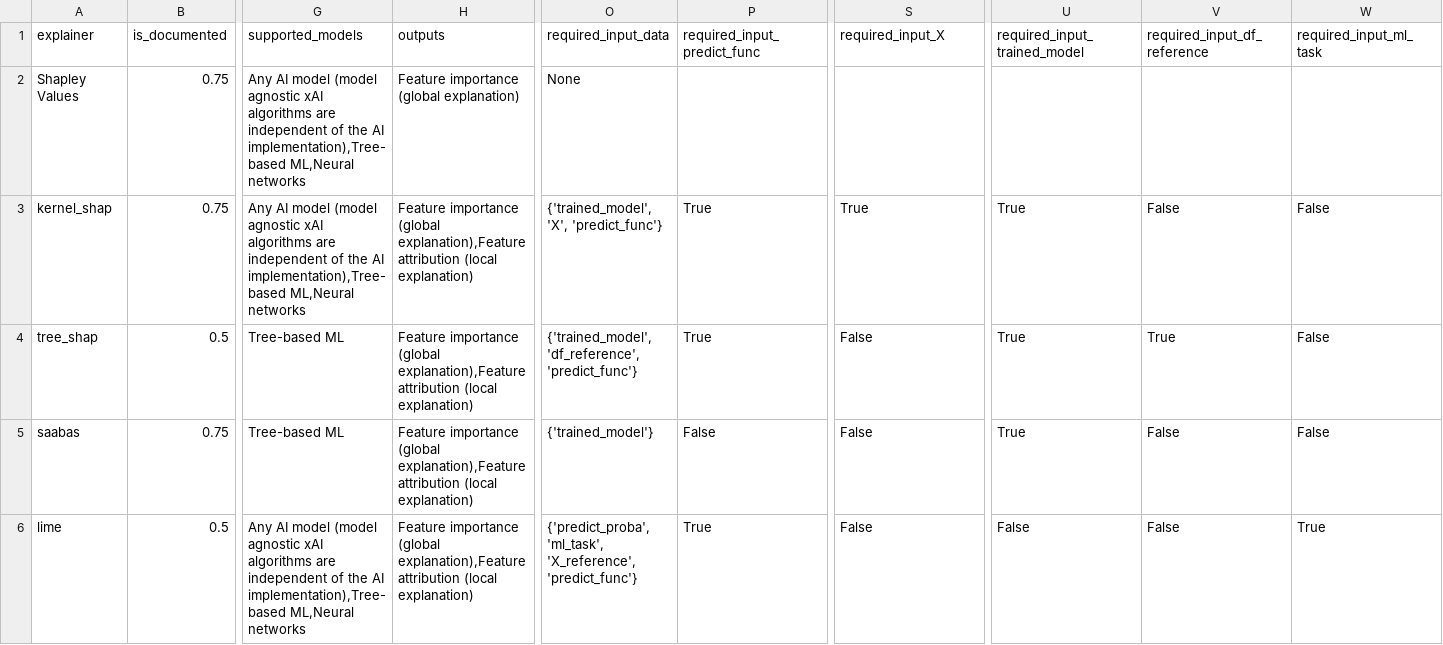
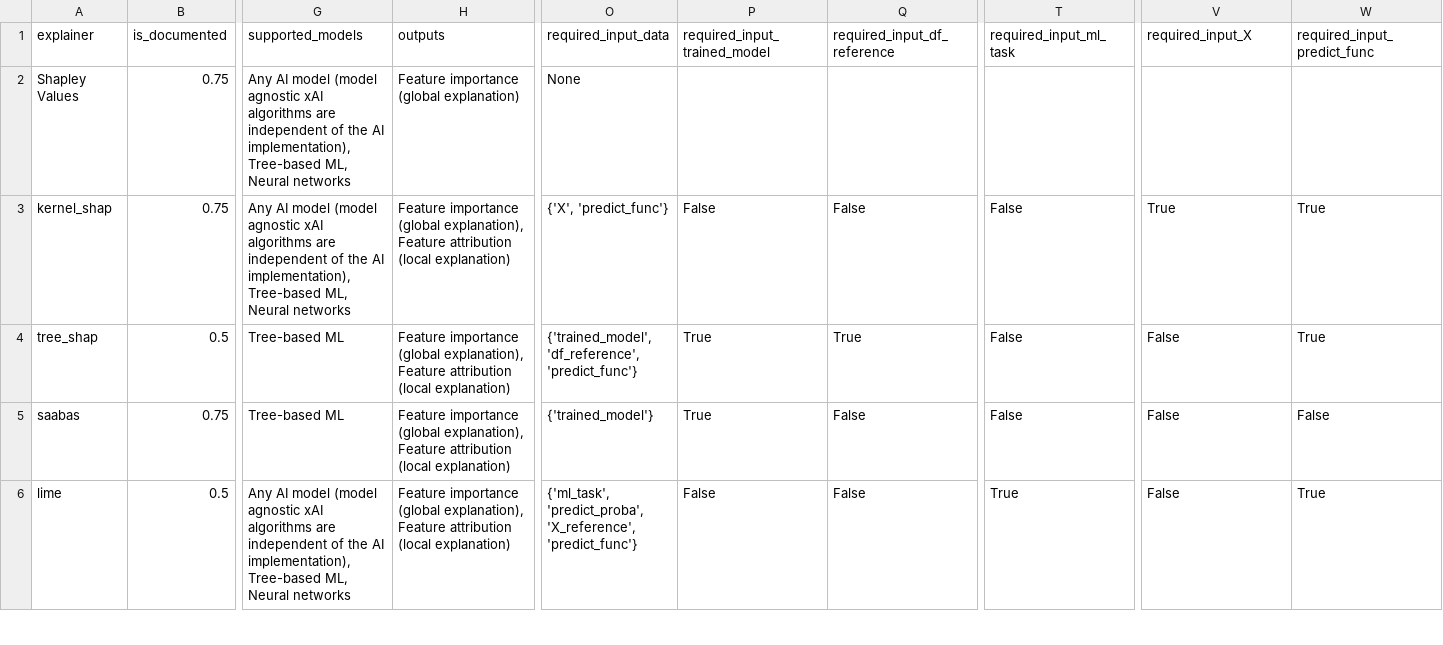
Before and after one commit to Karim-53/Compare-xAI, a CSV file: data/03_experiment_output_aggregated/explainer.csv, drawn as a sheet; only a part is shown, gaps mark what is left out; removed rows and columns are numbered as before the commit, all else as after; the diff covers the shown part only; the diff names each change by its address in the sheet, - before the commit and + after, or states it on an @@ line.

Commit message:
fix kernel shap input

```diff
--- a/data/03_experiment_output_aggregated/explainer.csv
+++ b/data/03_experiment_output_aggregated/explainer.csv
+column Q (required_input_df_reference), rows 3-6: False | True | False | False
-column U (required_input_trained_model), rows 3-6: True | True | True | False
-P1: required_input_predict_func
+P1: required_input_trained_model
-T1: required_input_X
+T1: required_input_ml_task
-V1: required_input_df_reference
+V1: required_input_X
-W1: required_input_ml_task
+W1: required_input_predict_func
-G2:G3 (supported_models): …the AI implementation),Tree-based ML,Neural networks
+G2:G3 (supported_models): …the AI implementation), Tree-based ML, Neural networks
-H3:H6 (outputs): …importance (global explanation),Feature attribution (local…
+H3:H6 (outputs): …importance (global explanation), Feature attribution (local…
-O3 (required_input_data): {'trained_model', 'X', 'predict_func'}
+O3 (required_input_data): {'X', 'predict_func'}
-P3 (required_input_trained_model): True
+P3 (required_input_trained_model): False
-T3 (required_input_ml_task): True
+T3 (required_input_ml_task): False
-V3 (required_input_X): False
+V3 (required_input_X): True
-W3:W4 (required_input_predict_func): False
+W3:W4 (required_input_predict_func): True
-V4 (required_input_X): True
+V4 (required_input_X): False
-P5 (required_input_trained_model): False
+P5 (required_input_trained_model): True
-G6 (supported_models): …the AI implementation),Tree-based ML,Neural networks
+G6 (supported_models): …the AI implementation), Tree-based ML, Neural networks
-O6 (required_input_data): {'predict_proba', 'ml_task', 'X_reference', 'predict_func'}
+O6 (required_input_data): {'ml_task', 'predict_proba', 'X_reference', 'predict_func'}
-P6 (required_input_trained_model): True
+P6 (required_input_trained_model): False
-T6 (required_input_ml_task): False
+T6 (required_input_ml_task): True
```
Also changed, not shown: 33 edited cells elsewhere in this file, 5 other files.
